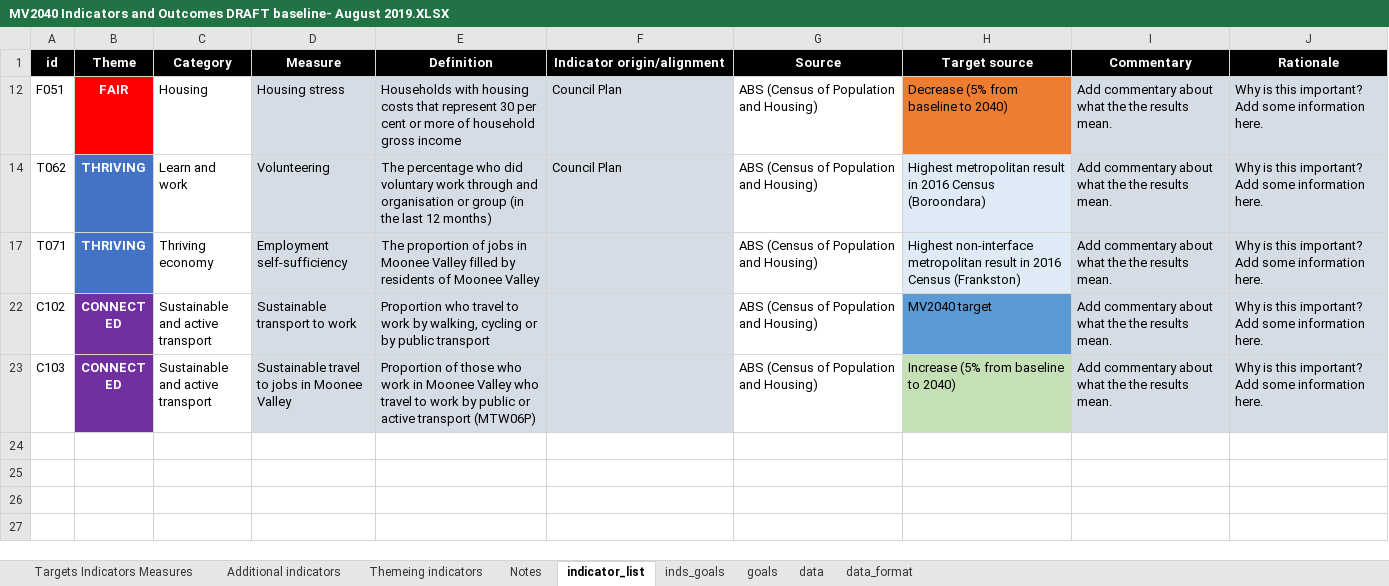
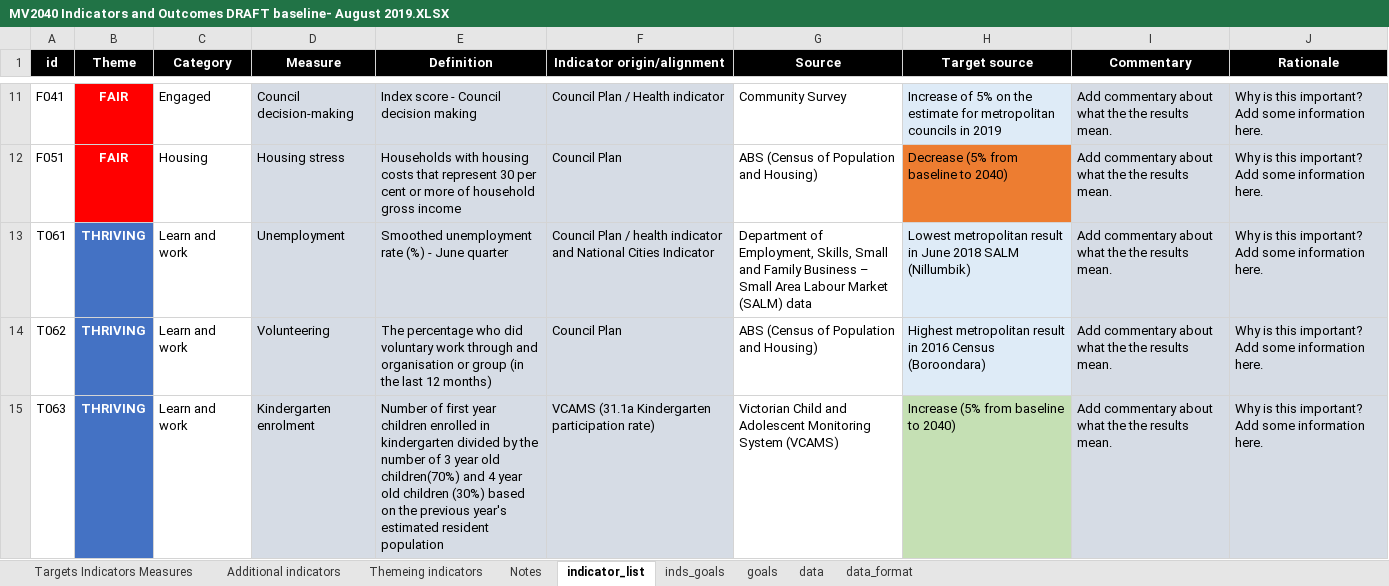
Before and after one commit to williamlai2/mv2040_outcomes_framework, an Excel workbook: mv2040_outcomes_framework/MV2040 Indicators and Outcomes DRAFT baseline- August 2019.XLSX, sheet indicator_list, drawn as a sheet; only a part is shown, gaps mark what is left out; the shorter side is filled out with more unchanged rows; values as stored, in another font and other column widths than the file's, no borders; the diff covers the shown part only; the diff names each change by its address in the sheet, - before the commit and + after, or states it on an @@ line.

Commit message:
updated data

```diff
--- a/mv2040_outcomes_framework/MV2040 Indicators and Outcomes DRAFT baseline- August 2019.XLSX (sheet indicator_list)
+++ b/mv2040_outcomes_framework/MV2040 Indicators and Outcomes DRAFT baseline- August 2019.XLSX (sheet indicator_list)
@@ row 11 unhidden: F041 | FAIR | Engaged | Council decision-making | Index score - Council decision making | Council Plan / Health indicator | Community Survey | Increase of 5% on the estimate for metropolitan councils in 2019 | Add commentary about what the the results mean. | Why is this important? Add some information here. @@
@@ row 13 unhidden: T061 | THRIVING | Learn and work | Unemployment | Smoothed unemployment rate (%) - June quarter | Council Plan / health indicator and National Cities Indicator | Department of Employment, Skills, Small and Family Business – Small Area Labour Market (SALM) data | Lowest metropolitan result in June 2018 SALM (Nillumbik) | Add commentary about what the the results mean. | Why is this important? Add some information here. @@
@@ row 15 unhidden: T063 | THRIVING | Learn and work | Kindergarten enrolment | Number of first year children enrolled in kindergarten divided by the number of 3 year old children(70%) and 4 year old children (30%) based on the previous year's estimated resident population | VCAMS (31.1a Kindergarten participation rate) | Victorian Child and Adolescent Monitoring System (VCAMS) | Increase (5% from baseline to 2040) | Add commentary about what the the results mean. | Why is this important? Add some information here. @@
```
Also changed, not shown: 32 hidden or unhidden rows elsewhere in this sheet, sheet data.
